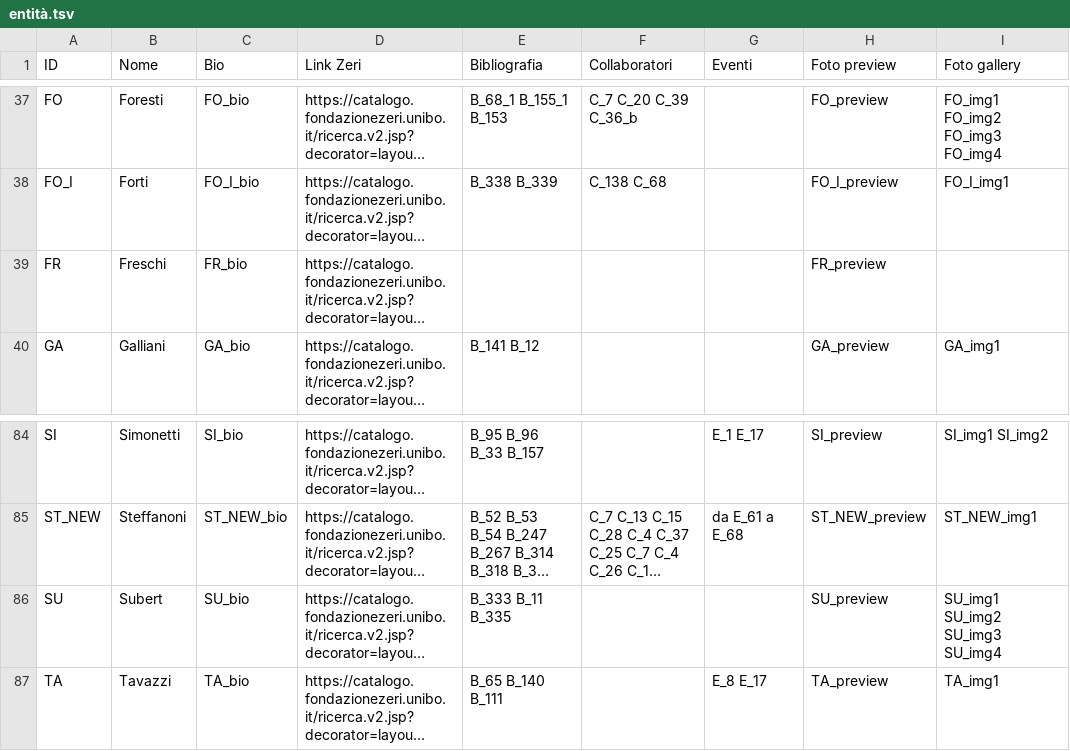
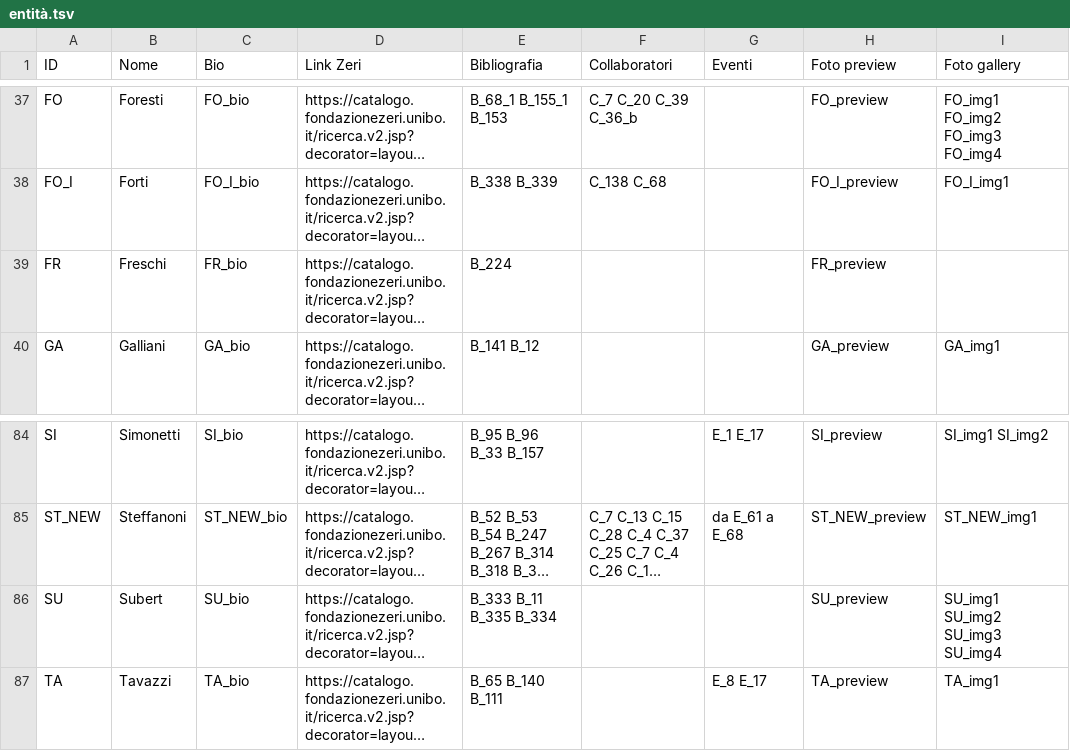
Before and after one commit to FondazioneFedericoZeri/Mercato_dell_arte, a TSV file: data/entità.tsv, drawn as a sheet; only a part is shown, gaps mark what is left out; long unchanged cells end in …; the diff names each change by its address in the sheet, - before the commit and + after, or states it on an @@ line.

Commit message:
fix ui/ux biblio

```diff
--- a/data/entità.tsv
+++ b/data/entità.tsv
-E39 (Bibliografia): (empty)
+E39 (Bibliografia): B_224
-E86 (Bibliografia): B_333 B_11 B_335
+E86 (Bibliografia): B_333 B_11 B_335 B_334
```
Also changed, not shown: 12 other files.
